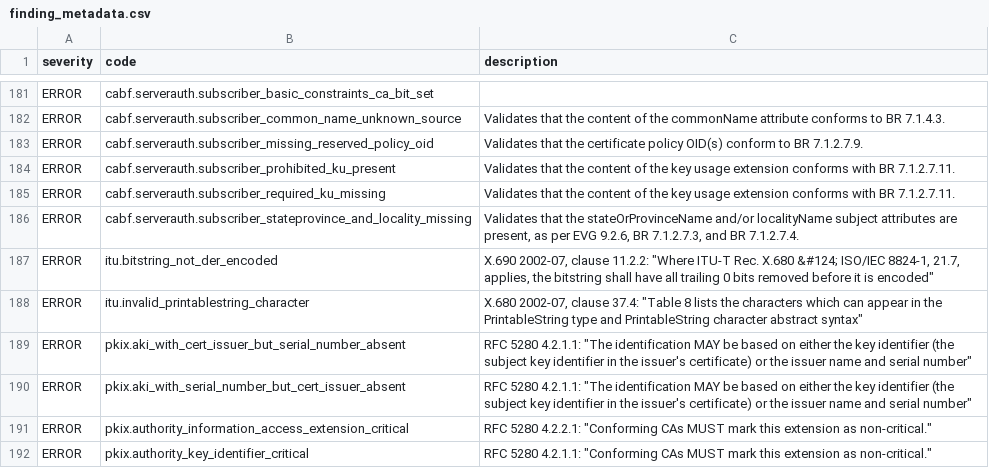
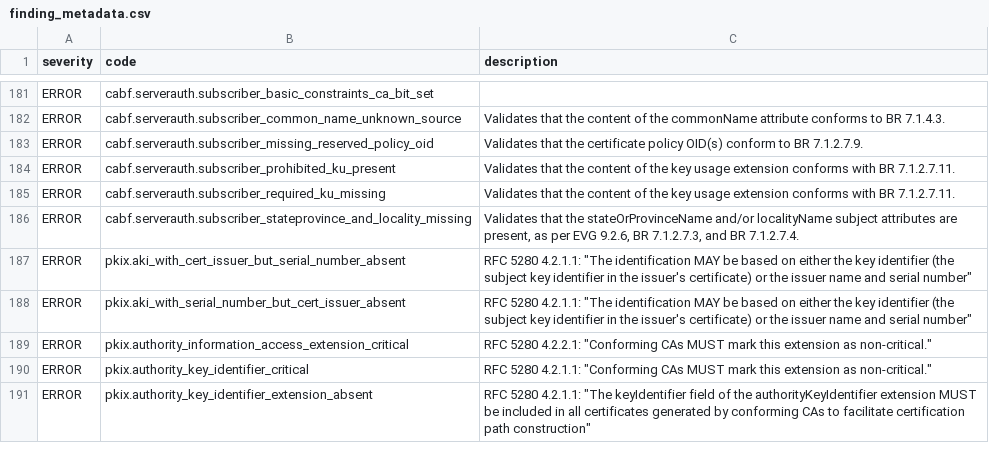
Before and after one commit to digicert/pkilint, a CSV file: pkilint/cabf/serverauth/finding_metadata.csv, drawn as a sheet; only a part is shown, gaps mark what is left out; the shorter side is filled out with more unchanged rows.

```diff
--- a/pkilint/cabf/serverauth/finding_metadata.csv
+++ b/pkilint/cabf/serverauth/finding_metadata.csv
@@ -186,4 +186,2 @@ ERROR,cabf.serverauth.subscriber_required_ku_missing,Validates that the content
 ERROR,cabf.serverauth.subscriber_stateprovince_and_locality_missing,"Validates that the stateOrProvinceName and/or localityName subject attributes are present, as per EVG 9.2.6, BR 7.1.2.7.3, and BR 7.1.2.7.4."
-ERROR,itu.bitstring_not_der_encoded,"X.690 2002-07, clause 11.2.2: ""Where ITU-T Rec. X.680 &#124; ISO/IEC 8824-1, 21.7, applies, the bitstring shall have all trailing 0 bits removed before it is encoded"""
-ERROR,itu.invalid_printablestring_character,"X.680 2002-07, clause 37.4: ""Table 8 lists the characters which can appear in the PrintableString type and PrintableString character abstract syntax"""
 ERROR,pkix.aki_with_cert_issuer_but_serial_number_absent,"RFC 5280 4.2.1.1: ""The identification MAY be based on either the key identifier (the subject key identifier in the issuer's certificate) or the issuer name and serial number"""
```
Also changed, not shown: pkilint/cabf/smime/finding_metadata.csv, 24 other files.
